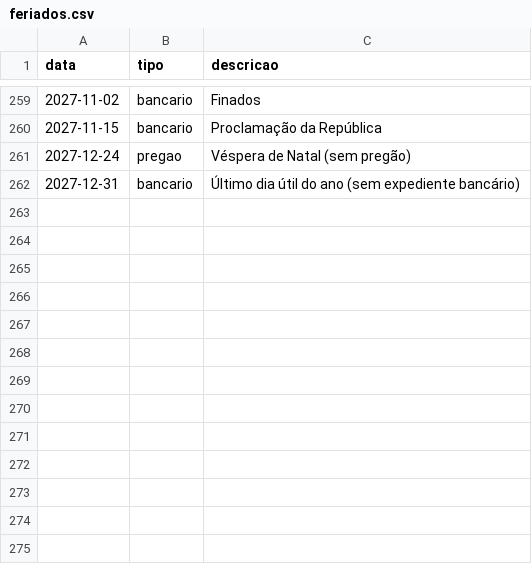
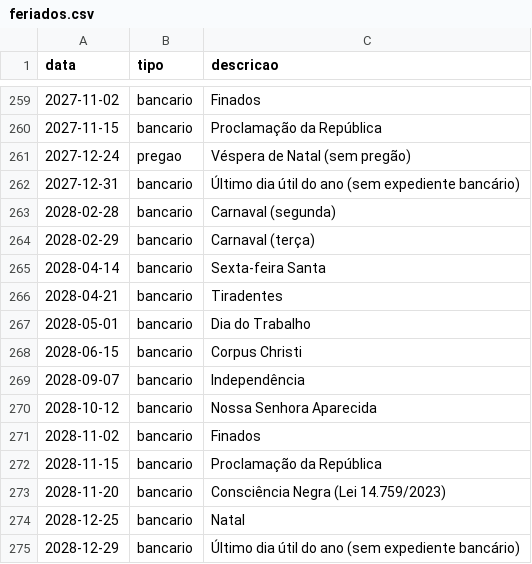
Before and after one commit to MarceloPCF/COIR, a CSV file: data/feriados.csv, drawn as a sheet; only a part is shown, gaps mark what is left out.

```diff
--- a/data/feriados.csv
+++ b/data/feriados.csv
@@ -262 +262,14 @@ data,tipo,descricao
 2027-12-31,bancario,Último dia útil do ano (sem expediente bancário)
+2028-02-28,bancario,Carnaval (segunda)
+2028-02-29,bancario,Carnaval (terça)
+2028-04-14,bancario,Sexta-feira Santa
+2028-04-21,bancario,Tiradentes
+2028-05-01,bancario,Dia do Trabalho
+2028-06-15,bancario,Corpus Christi
+2028-09-07,bancario,Independência
+2028-10-12,bancario,Nossa Senhora Aparecida
+2028-11-02,bancario,Finados
+2028-11-15,bancario,Proclamação da República
+2028-11-20,bancario,Consciência Negra (Lei 14.759/2023)
+2028-12-25,bancario,Natal
+2028-12-29,bancario,Último dia útil do ano (sem expediente bancário)
```
Also changed, not shown: data/parametros_fiscais.csv, 28 other files.
